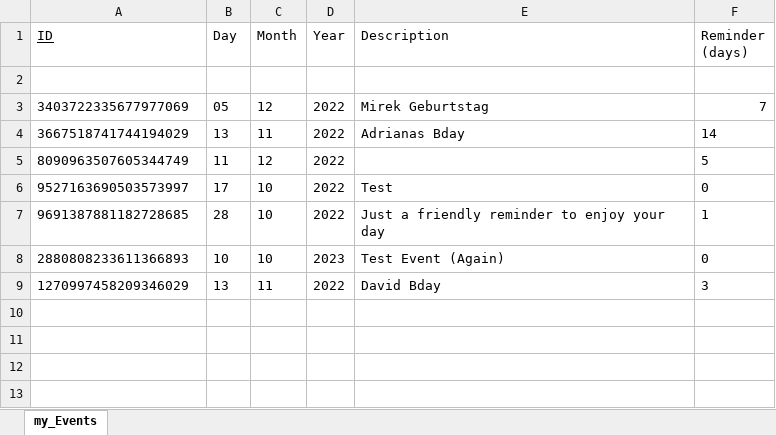
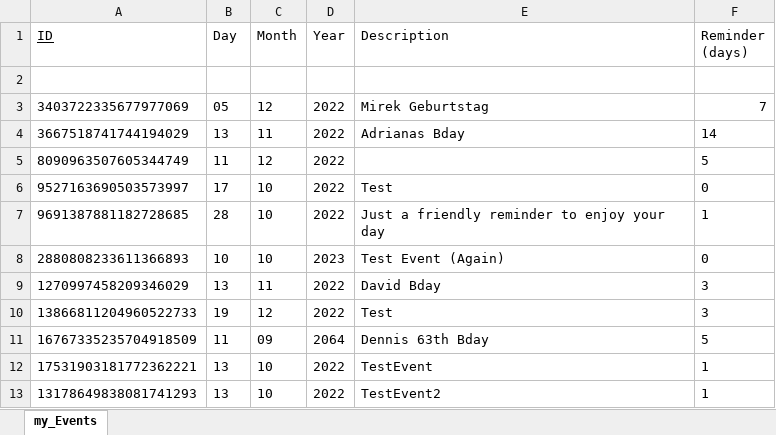
Before and after one commit to DennisB1109/MyPythonCalendar, an Excel workbook: my_Events.xlsx, sheet my_Events, drawn as a sheet; values as stored, in another font and other column widths than the file's, no borders; the diff names each change by its address in the sheet, - before the commit and + after, or states it on an @@ line.

```diff
--- a/my_Events.xlsx (sheet my_Events)
+++ b/my_Events.xlsx (sheet my_Events)
+row 10: 13866811204960522733 | 19 | 12 | 2022 | Test | 3
+row 11: 16767335235704918509 | 11 | 09 | 2064 | Dennis 63th Bday | 5
+row 12: 17531903181772362221 | 13 | 10 | 2022 | TestEvent | 1
+row 13: 13178649838081741293 | 13 | 10 | 2022 | TestEvent2 | 1
```
Also changed, not shown: 2 other files.
